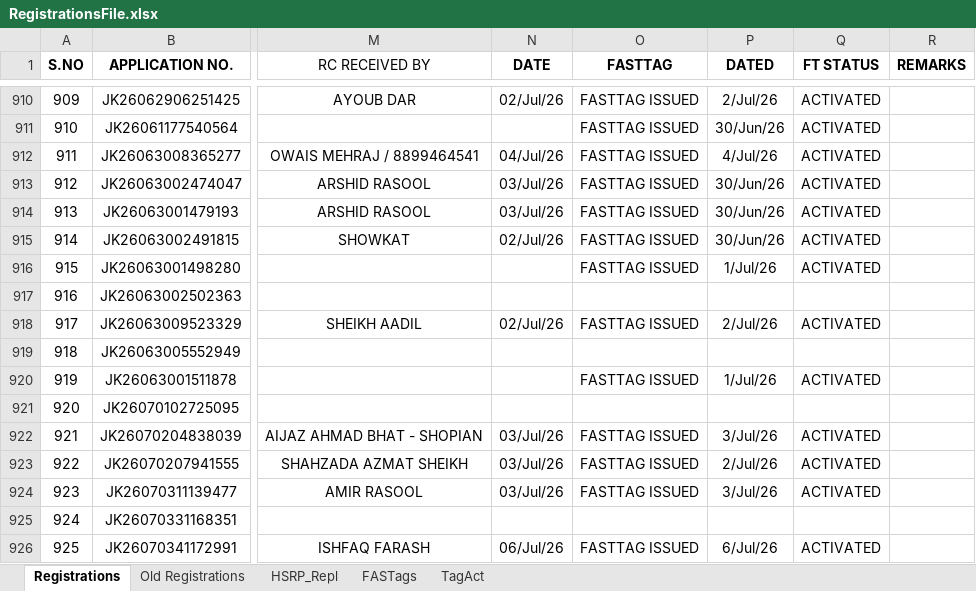
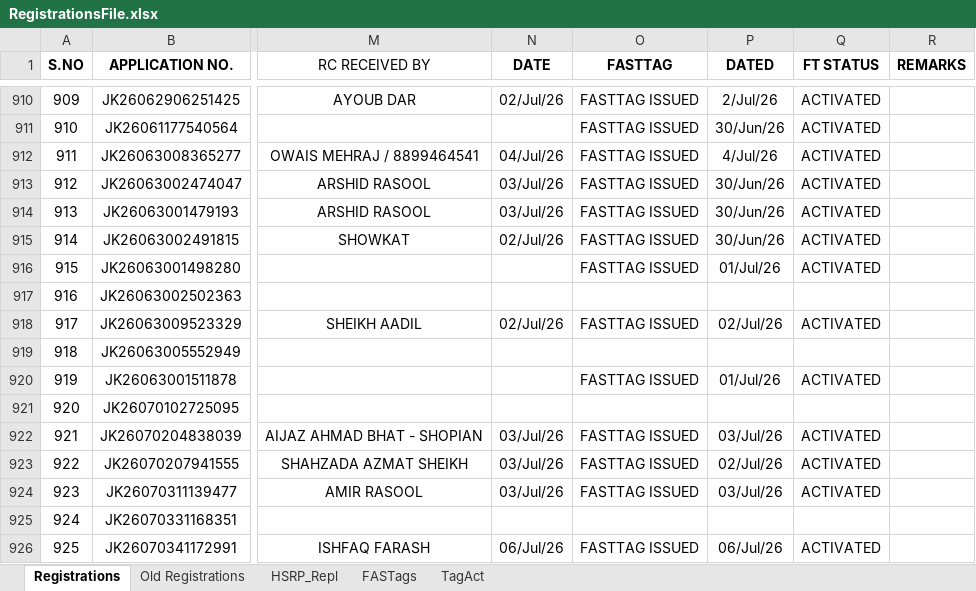
Before and after one commit to adilahmadsofi-ck/Documents, an Excel workbook: RegistrationsFile.xlsx, sheet Registrations, drawn as a sheet; only a part is shown, gaps mark what is left out; values as stored, in another font and other column widths than the file's, no borders; conditional formats and table styles not drawn; the diff covers the shown part only; the diff names each change by its address in the sheet, - before the commit and + after, or states it on an @@ line.

```diff
--- a/RegistrationsFile.xlsx (sheet Registrations)
+++ b/RegistrationsFile.xlsx (sheet Registrations)
-P916 (DATED): 1/Jul/26
+P916 (DATED): 01/Jul/26
-P918 (DATED): 2/Jul/26
+P918 (DATED): 02/Jul/26
-P920 (DATED): 1/Jul/26
+P920 (DATED): 01/Jul/26
-P922 (DATED): 3/Jul/26
+P922 (DATED): 03/Jul/26
-P923 (DATED): 2/Jul/26
+P923 (DATED): 02/Jul/26
-P924 (DATED): 3/Jul/26
+P924 (DATED): 03/Jul/26
-P926 (DATED): 6/Jul/26
+P926 (DATED): 06/Jul/26
```
Also changed, not shown: 48 edited cells elsewhere in this sheet, sheet FASTags, RTO AMOUNT CALCULATOR.xlsx, 1 other file.
